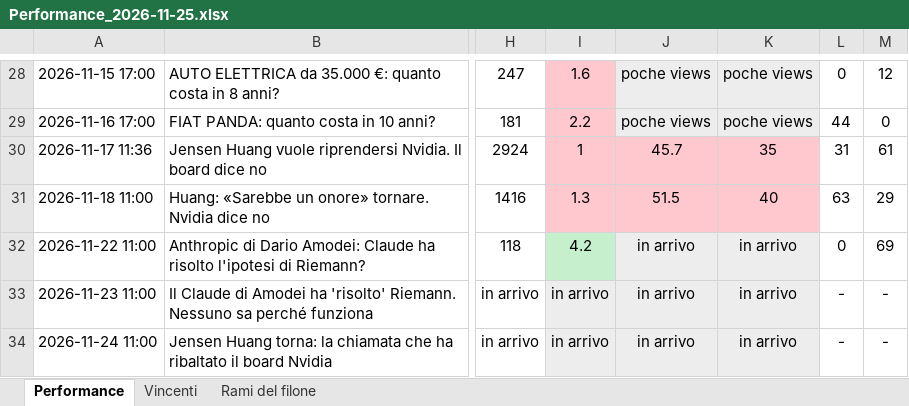
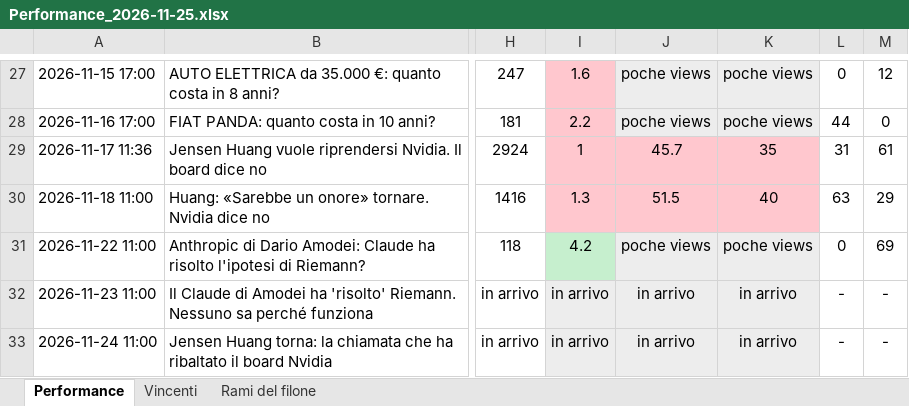
Before and after one commit to gggweb23-gif/ambience, an Excel workbook: report/Performance_2026-11-25.xlsx, sheet Performance, drawn as a sheet; only a part is shown, gaps mark what is left out; values as stored, in another font and other column widths than the file's, no borders; addresses are those after the commit; the diff covers the shown part only; the diff names each change by its address in the sheet, - before the commit and + after, or states it on an @@ line.

Commit message:
Performance video

```diff
--- a/report/Performance_2026-11-25.xlsx (sheet Performance)
+++ b/report/Performance_2026-11-25.xlsx (sheet Performance)
-J31: in arrivo
+J31: poche views
-K31: in arrivo
+K31: poche views
```
Also changed, not shown: 2 added rows, 2 removed rows and 18 edited cells elsewhere in this sheet, sheet Rami del filone, sheet Vincenti, 4 other files.
